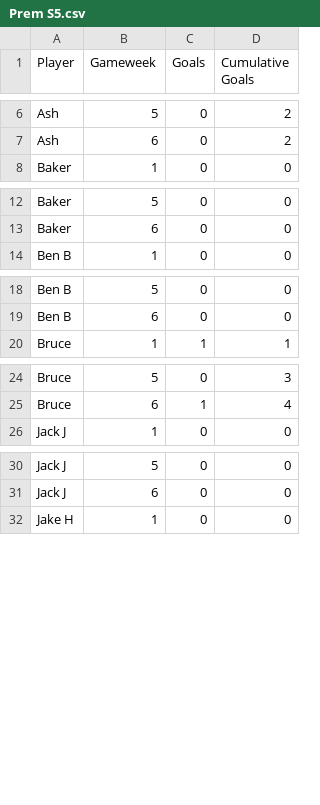
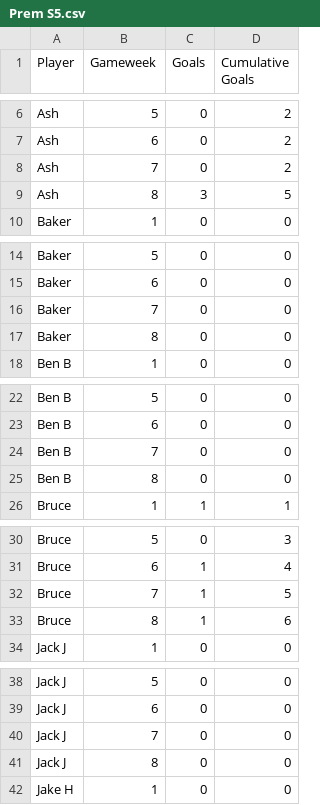
Before and after one commit to lewtip97/fives_app, a CSV file: data/team_stats/Prem S5.csv, drawn as a sheet; only a part is shown, gaps mark what is left out; the diff covers the shown part only.

```diff
--- a/data/team_stats/Prem S5.csv
+++ b/data/team_stats/Prem S5.csv
@@ -7,2 +7,4 @@ Ash,5,0,2
 Ash,6,0,2
+Ash,7,0,2
+Ash,8,3,5
 Baker,1,0,0
@@ -13,2 +15,4 @@ Baker,5,0,0
 Baker,6,0,0
+Baker,7,0,0
+Baker,8,0,0
 Ben B,1,0,0
@@ -19,2 +23,4 @@ Ben B,5,0,0
 Ben B,6,0,0
+Ben B,7,0,0
+Ben B,8,0,0
 Bruce,1,1,1
@@ -25,2 +31,4 @@ Bruce,5,0,3
 Bruce,6,1,4
+Bruce,7,1,5
+Bruce,8,1,6
 Jack J,1,0,0
@@ -31,2 +39,4 @@ Jack J,5,0,0
 Jack J,6,0,0
+Jack J,7,0,0
+Jack J,8,0,0
 Jake H,1,0,0
```
Also changed, not shown: 22 added rows elsewhere in this file, data/appearances_all.csv, data/goals_all.csv, 14 other files.
